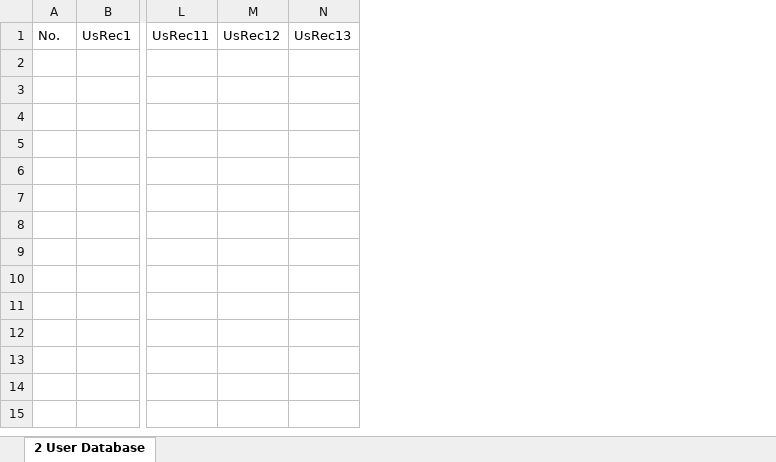
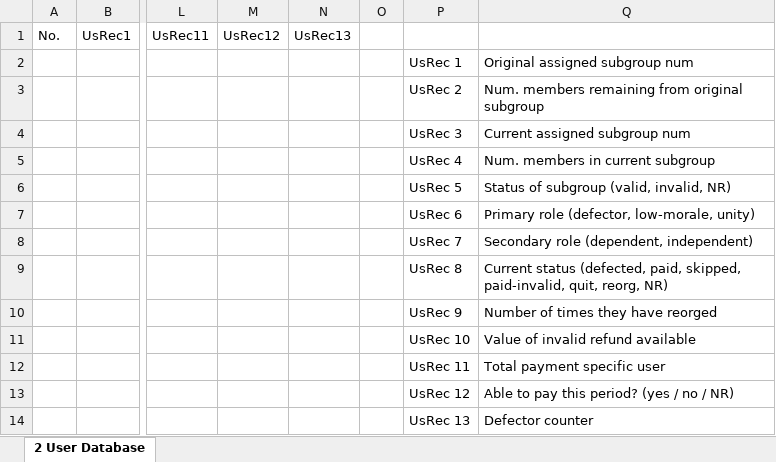
Before and after one commit to joshuad31/TandaPay-Simulation, an Excel workbook: databases/2 User Database.xlsx, sheet 2 User Database, drawn as a sheet; only a part is shown, gaps mark what is left out; values as stored, in another font and other column widths than the file's, no borders; table styles not drawn; rows hold the shown columns only; the diff names each change by its address in the sheet, - before the commit and + after, or states it on an @@ line.

```diff
--- a/databases/2 User Database.xlsx (sheet 2 User Database)
+++ b/databases/2 User Database.xlsx (sheet 2 User Database)
+column O, empty
+column P, empty
+column Q, empty
+row 2:  |  |  |  |  |  | UsRec 1 | Original assigned subgroup num
+row 3:  |  |  |  |  |  | UsRec 2 | Num. members remaining from original subgroup
+row 4:  |  |  |  |  |  | UsRec 3 | Current assigned subgroup num
+row 5:  |  |  |  |  |  | UsRec 4 | Num. members in current subgroup
+row 6:  |  |  |  |  |  | UsRec 5 | Status of subgroup (valid, invalid, NR)
+row 7:  |  |  |  |  |  | UsRec 6 | Primary role (defector, low-morale, unity)
+row 8:  |  |  |  |  |  | UsRec 7 | Secondary role (dependent, independent)
+row 9:  |  |  |  |  |  | UsRec 8 | Current status (defected, paid, skipped, paid-invalid, quit, reorg, NR)
+row 10:  |  |  |  |  |  | UsRec 9 | Number of times they have reorged
+row 11:  |  |  |  |  |  | UsRec 10 | Value of invalid refund available
+row 12:  |  |  |  |  |  | UsRec 11 | Total payment specific user
+row 13:  |  |  |  |  |  | UsRec 12 | Able to pay this period? (yes / no / NR)
+row 14:  |  |  |  |  |  | UsRec 13 | Defector counter
```
Also changed, not shown: databases/1 System Database.xlsx, 1 other file.
